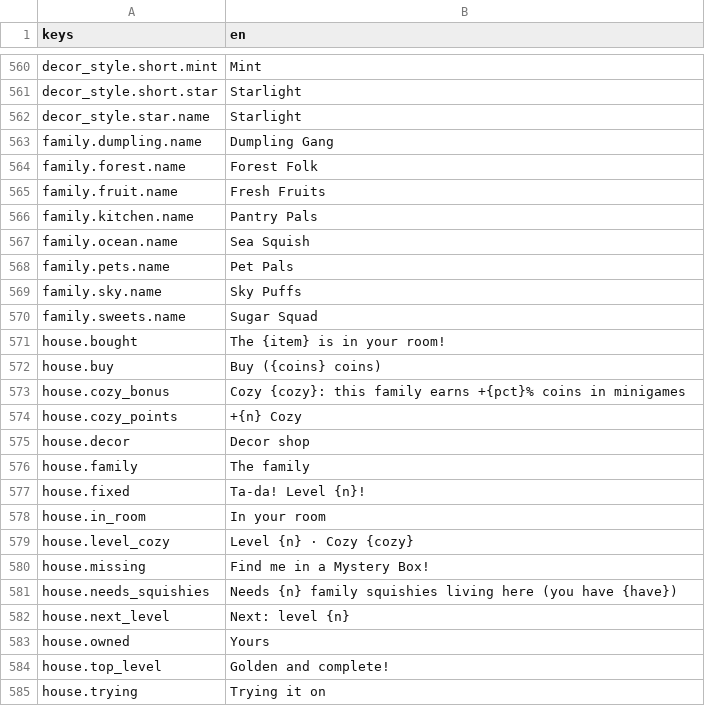
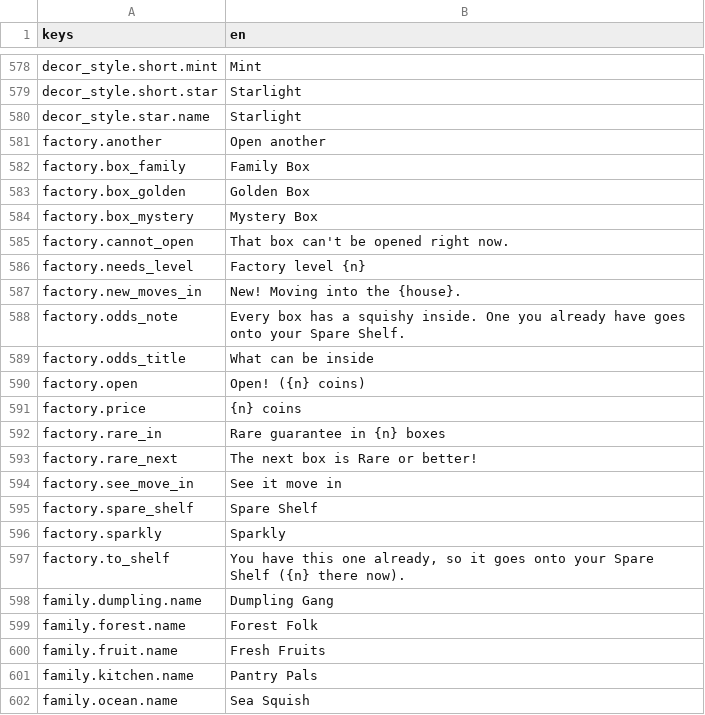
Before and after one commit to csiszy/squishy-island, a CSV file: game/data/strings_en.csv, drawn as a sheet; only a part is shown, gaps mark what is left out; the shorter side is filled out with more unchanged rows; the diff covers the shown part only; the diff names each change by its address in the sheet, - before the commit and + after, or states it on an @@ line.

```diff
--- a/game/data/strings_en.csv
+++ b/game/data/strings_en.csv
+row 581: factory.another | Open another
+row 582: factory.box_family | Family Box
+row 583: factory.box_golden | Golden Box
+row 584: factory.box_mystery | Mystery Box
+row 585: factory.cannot_open | That box can't be opened right now.
+row 586: factory.needs_level | Factory level {n}
+row 587: factory.new_moves_in | New! Moving into the {house}.
+row 588: factory.odds_note | Every box has a squishy inside. One you already have goes onto your Spare Shelf.
+row 589: factory.odds_title | What can be inside
+row 590: factory.open | Open! ({n} coins)
+row 591: factory.price | {n} coins
+row 592: factory.rare_in | Rare guarantee in {n} boxes
+row 593: factory.rare_next | The next box is Rare or better!
+row 594: factory.see_move_in | See it move in
+row 595: factory.spare_shelf | Spare Shelf
+row 596: factory.sparkly | Sparkly
+row 597: factory.to_shelf | You have this one already, so it goes onto your Spare Shelf ({n} there now).
```
Also changed, not shown: 18 added rows elsewhere in this file, docs/strings_ui_en.csv, 16 other files.
